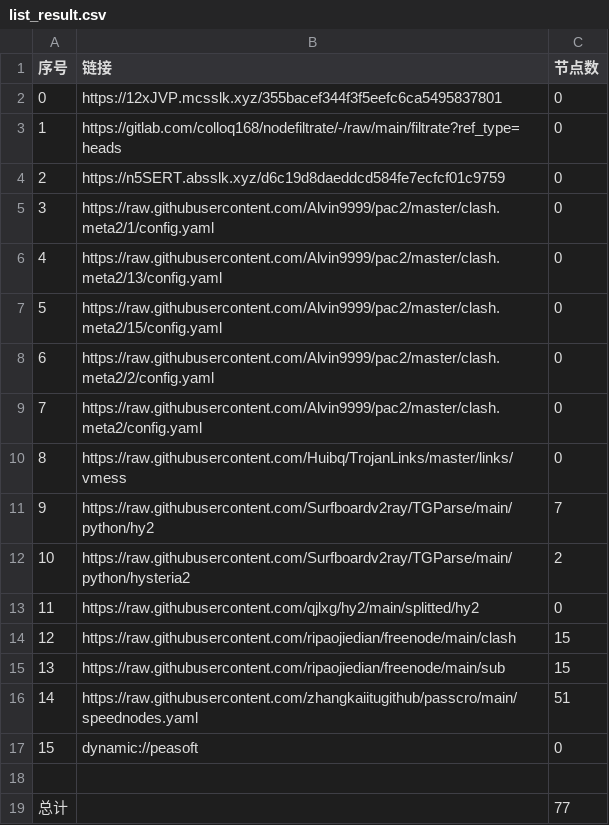
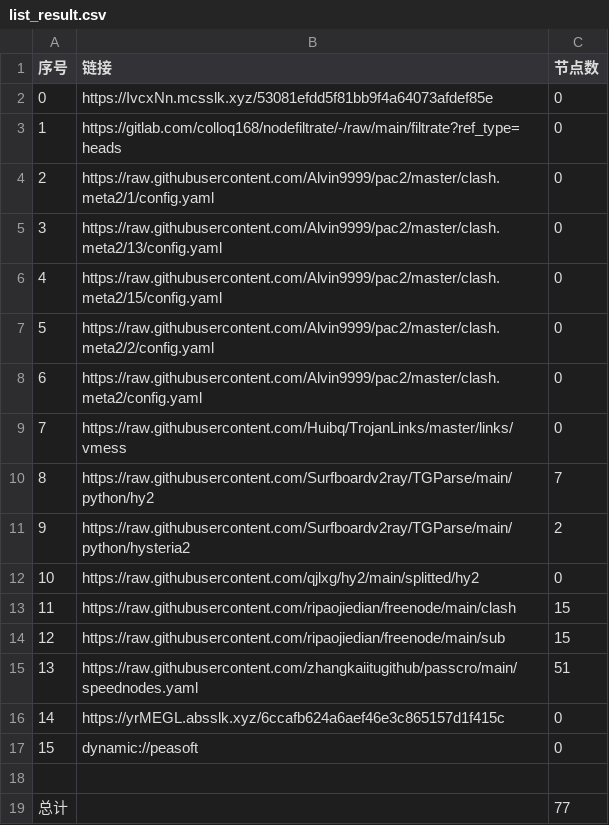
Before and after one commit to CJHCSM/AutoMergePublicNodes, a CSV file: list_result.csv, drawn as a sheet; removed rows and columns are numbered as before the commit, all else as after; the diff names each change by its address in the sheet, - before the commit and + after, or states it on an @@ line.

```diff
--- a/list_result.csv
+++ b/list_result.csv
-B2 (链接): https://12xJVP.mcsslk.xyz/355bacef344f3f5eefc6ca5495837801
+B2 (链接): https://IvcxNn.mcsslk.xyz/53081efdd5f81bb9f4a64073afdef85e
-row 4: 2 | https://n5SERT.absslk.xyz/d6c19d8daeddcd584fe7ecfcf01c9759 | 0
@@ column A (序号) renumbered between rows 4 and 15 @@
+row 16: 14 | https://yrMEGL.absslk.xyz/6ccafb624a6aef46e3c865157d1f415c | 0
```
Also changed, not shown: 23 other files.
